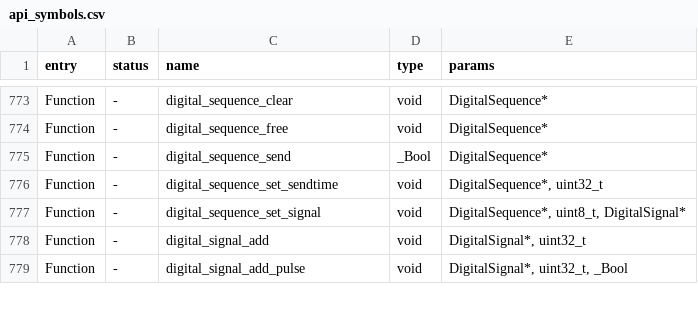
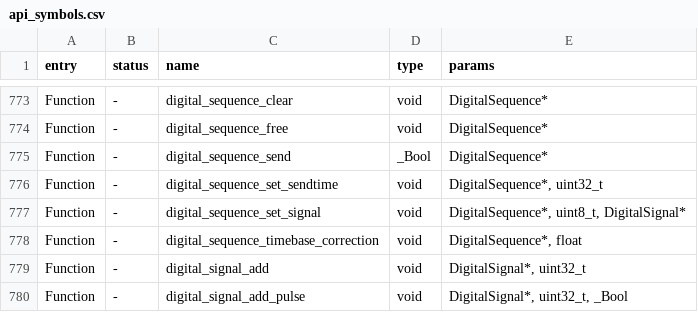
Before and after one commit to WireSeed/FlipperZero-RogueMaster, a CSV file: firmware/targets/f7/api_symbols.csv, drawn as a sheet; only a part is shown, gaps mark what is left out.

Commit message:
Fix API

```diff
--- a/firmware/targets/f7/api_symbols.csv
+++ b/firmware/targets/f7/api_symbols.csv
@@ -777,2 +777,3 @@ Function,-,digital_sequence_set_sendtime,void,"DigitalSequence*, uint32_t"
 Function,-,digital_sequence_set_signal,void,"DigitalSequence*, uint8_t, DigitalSignal*"
+Function,-,digital_sequence_timebase_correction,void,"DigitalSequence*, float"
 Function,-,digital_signal_add,void,"DigitalSignal*, uint32_t"
```
